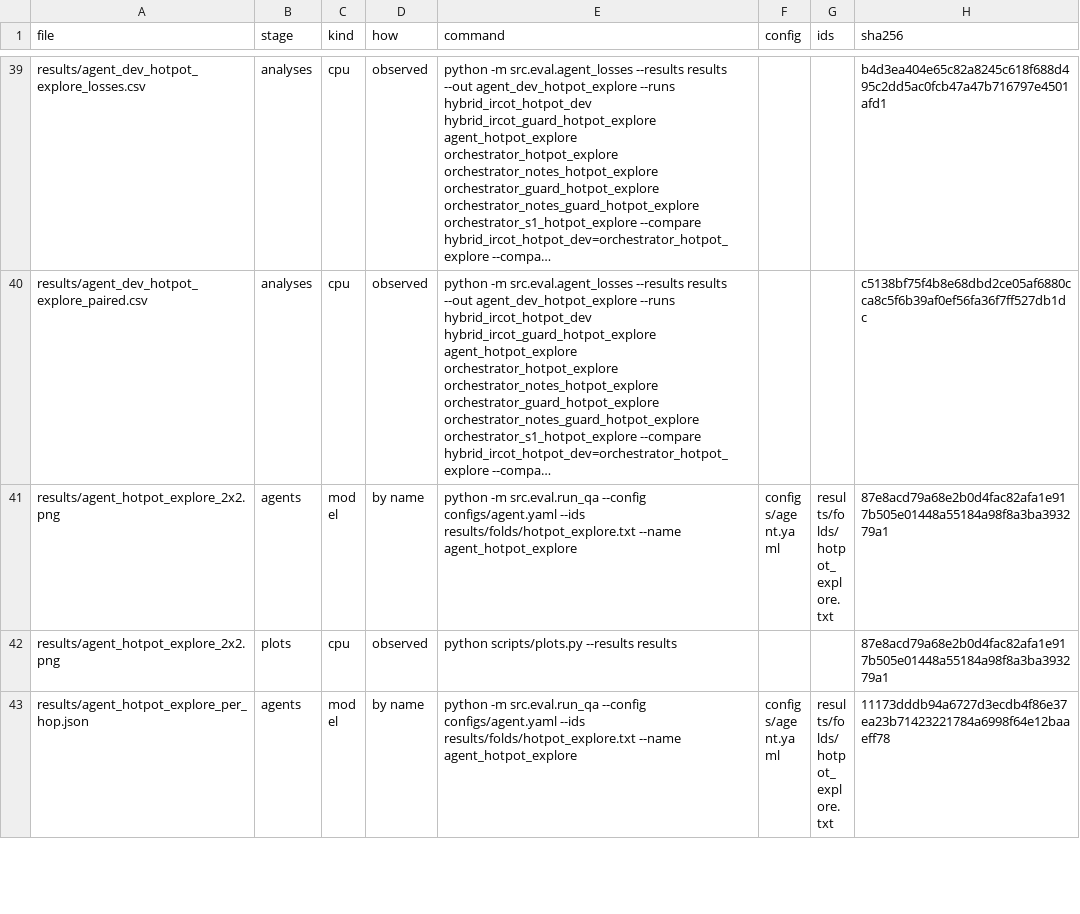
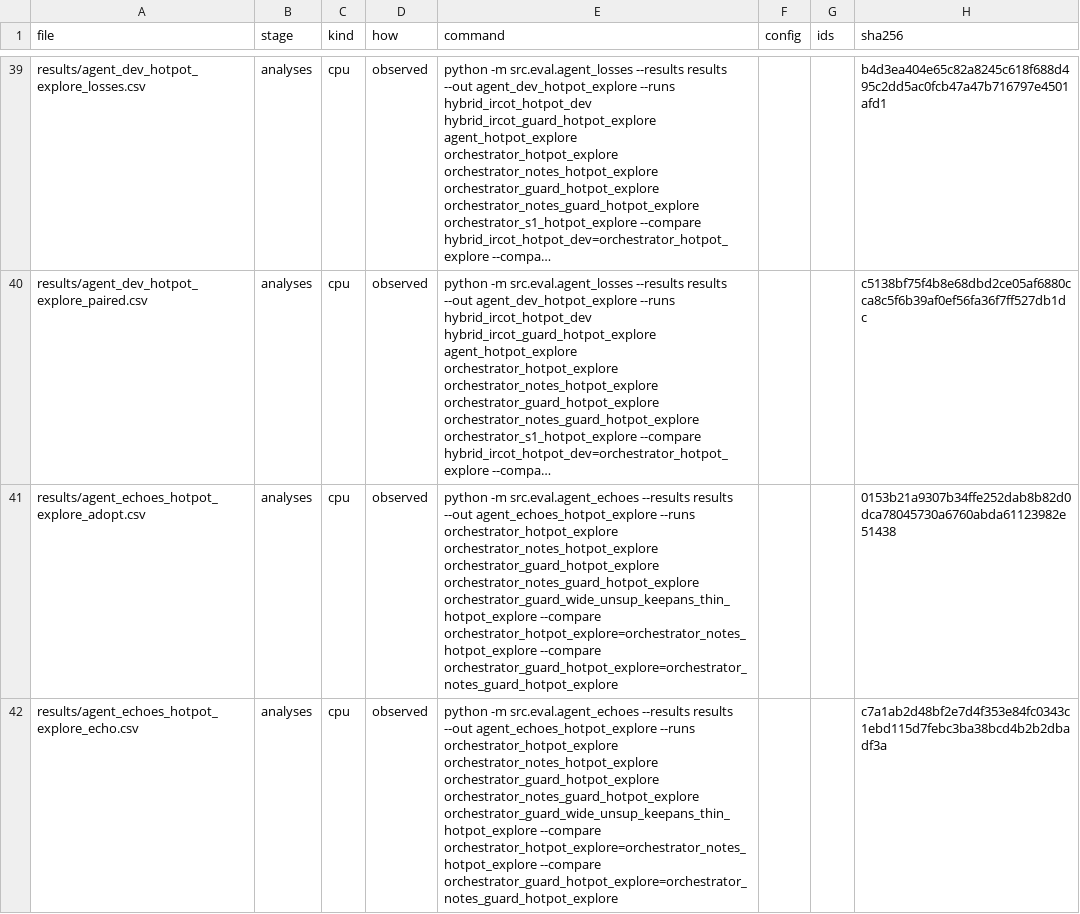
Before and after one commit to YigeLi8/honest-multihop-rag, a CSV file: results/manifest.csv, drawn as a sheet; only a part is shown, gaps mark what is left out; the shorter side is filled out with more unchanged rows; long unchanged cells end in …; the diff covers the shown part only; the diff names each change by its address in the sheet, - before the commit and + after, or states it on an @@ line.

Commit message:
from the traces: b1's 22 losses that repeat a lookup all had the gold in the notebook; with a wrong last lookup and the gold there the notes read follows it on 20 of 78 (bridge 19 of 54), takes a right one on 20 of 26, and the answer being in a sentence read does not tell them apart

```diff
--- a/results/manifest.csv
+++ b/results/manifest.csv
+row 41: results/agent_echoes_hotpot_explore_adopt.csv | analyses | cpu | observed | python -m src.eval.agent_echoes --results results --out agent_echoes_hotpot_explore --runs orchestrator_hotpot_explore orchestrator_notes_hotpot_explore orchestrator_guard_hotpot_explore orchestrator_notes_guard_hotpot_explore orchestrator_guard_wide_unsup_keepans_thin_hotpot_explore --compare orchestrator_hotpot_explore=orchestrator_notes_hotpot_explore --compare orchestrator_guard_hotpot_explore=orchestrator_notes_guard_hotpot_explore |  |  | 0153b21a9307b34ffe252dab8b82d0dca78045730a6760abda61123982e51438
+row 42: results/agent_echoes_hotpot_explore_echo.csv | analyses | cpu | observed | python -m src.eval.agent_echoes --results results --out agent_echoes_hotpot_explore --runs orchestrator_hotpot_explore orchestrator_notes_hotpot_explore orchestrator_guard_hotpot_explore orchestrator_notes_guard_hotpot_explore orchestrator_guard_wide_unsup_keepans_thin_hotpot_explore --compare orchestrator_hotpot_explore=orchestrator_notes_hotpot_explore --compare orchestrator_guard_hotpot_explore=orchestrator_notes_guard_hotpot_explore |  |  | c7a1ab2d48bf2e7d4f353e84fc0343c1ebd115d7febc3ba38bcd4b2b2dbadf3a
```
Also changed, not shown: 1 added row elsewhere in this file, 7 other files.
